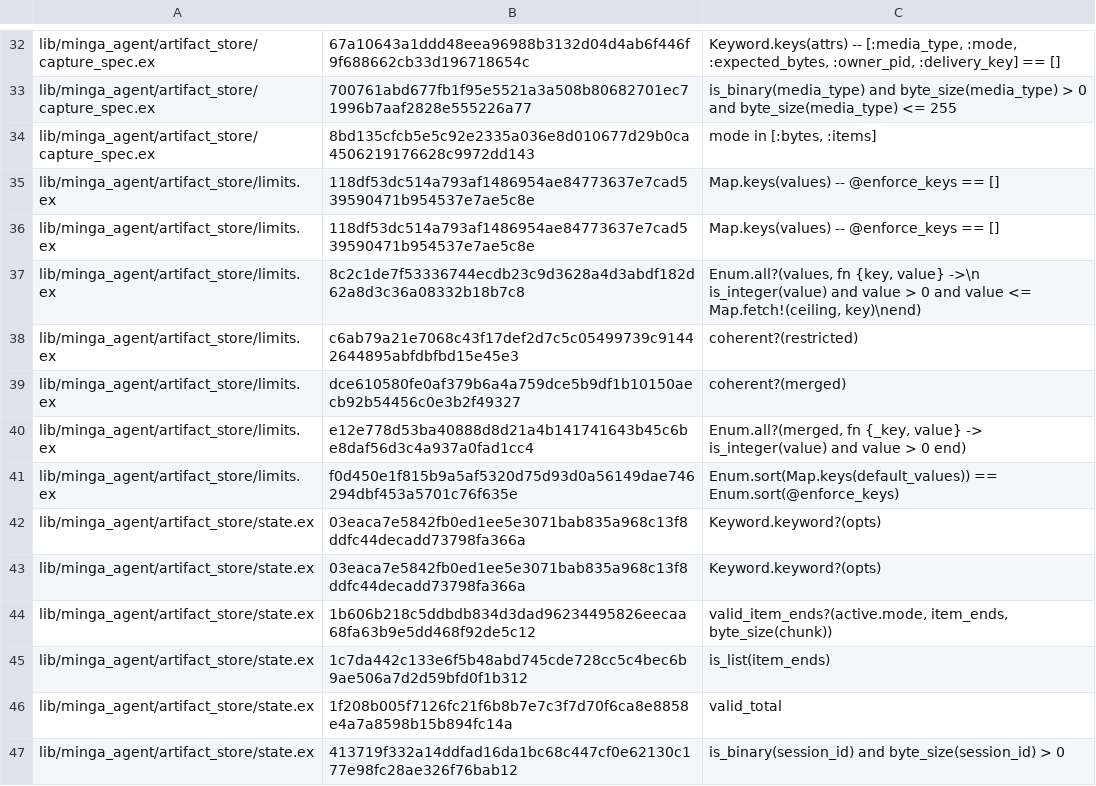
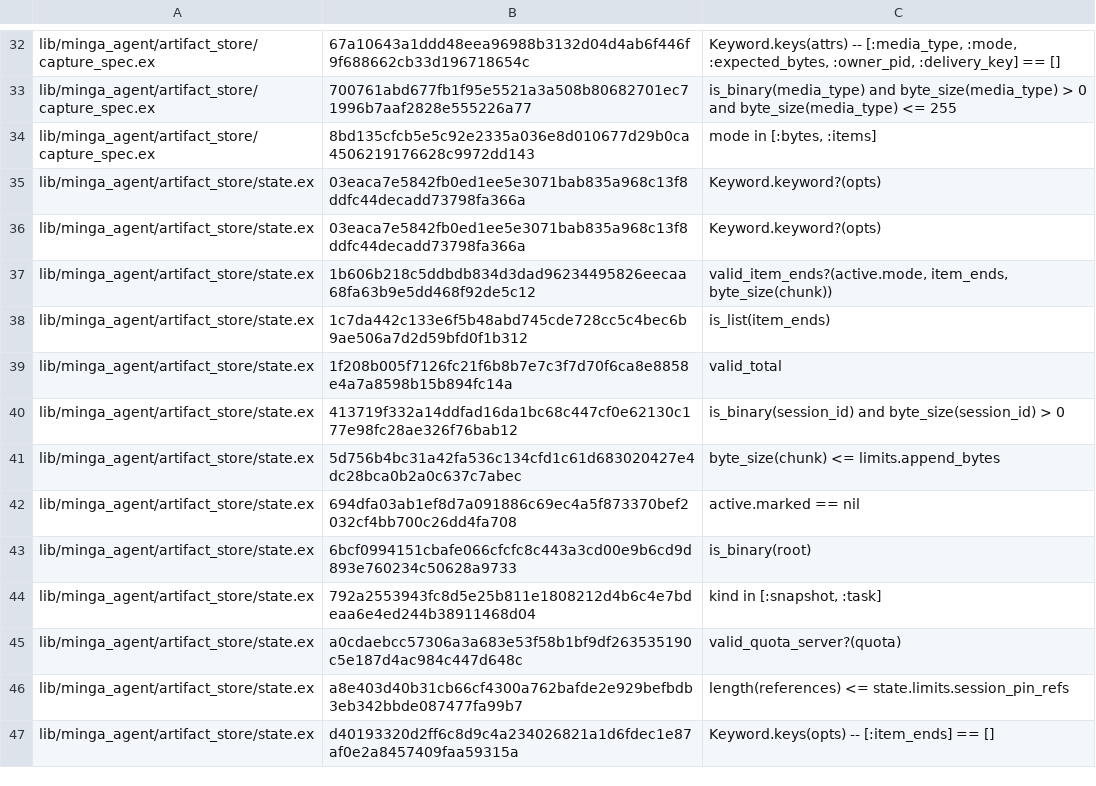
Before and after one commit to jsmestad/minga, a TSV file: credo/checks/no_true_with_baseline.tsv, drawn as a sheet; only a part is shown, gaps mark what is left out; the shorter side is filled out with more unchanged rows; the diff names each change by its address in the sheet, - before the commit and + after, or states it on an @@ line.

Commit message:
refactor(agent): admit artifact limit policy by key
Share known-key admission while keeping defaults and namespace ceilings distinct. Preserve effective-value validation and coherence checks.

```diff
--- a/credo/checks/no_true_with_baseline.tsv
+++ b/credo/checks/no_true_with_baseline.tsv
-row 35: lib/minga_agent/artifact_store/limits.ex | 118df53dc514a793af1486954ae84773637e7cad539590471b954537e7ae5c8e | Map.keys(values) -- @enforce_keys == []
-row 36: lib/minga_agent/artifact_store/limits.ex | 118df53dc514a793af1486954ae84773637e7cad539590471b954537e7ae5c8e | Map.keys(values) -- @enforce_keys == []
-row 37: lib/minga_agent/artifact_store/limits.ex | 8c2c1de7f53336744ecdb23c9d3628a4d3abdf182d62a8d3c36a08332b18b7c8 | Enum.all?(values, fn {key, value} ->\n is_integer(value) and value > 0 and value <= Map.fetch!(ceiling, key)\nend)
-row 38: lib/minga_agent/artifact_store/limits.ex | c6ab79a21e7068c43f17def2d7c5c05499739c91442644895abfdbfbd15e45e3 | coherent?(restricted)
-row 39: lib/minga_agent/artifact_store/limits.ex | dce610580fe0af379b6a4a759dce5b9df1b10150aecb92b54456c0e3b2f49327 | coherent?(merged)
-row 40: lib/minga_agent/artifact_store/limits.ex | e12e778d53ba40888d8d21a4b141741643b45c6be8daf56d3c4a937a0fad1cc4 | Enum.all?(merged, fn {_key, value} -> is_integer(value) and value > 0 end)
-row 41: lib/minga_agent/artifact_store/limits.ex | f0d450e1f815b9a5af5320d75d93d0a56149dae746294dbf453a5701c76f635e | Enum.sort(Map.keys(default_values)) == Enum.sort(@enforce_keys)
```
Also changed, not shown: 2 other files.
